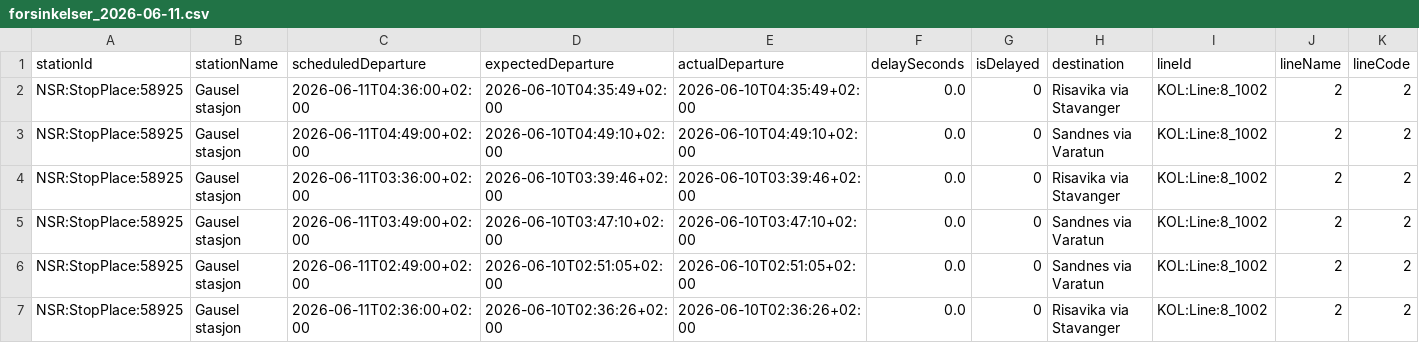
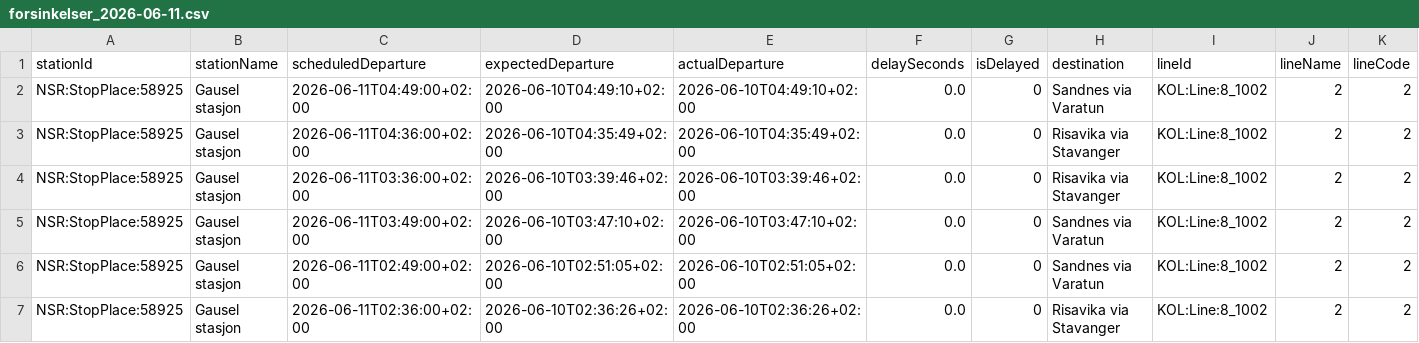
Before and after one commit to simenoddenhansen/togtider, a CSV file: data_collection/history/forsinkelser_2026-06-11.csv, drawn as a sheet; only a part is shown; removed rows and columns are numbered as before the commit, all else as after; rows hold the shown columns only; the diff names each change by its address in the sheet, - before the commit and + after, or states it on an @@ line.

```diff
--- a/data_collection/history/forsinkelser_2026-06-11.csv
+++ b/data_collection/history/forsinkelser_2026-06-11.csv
+row 2: NSR:StopPlace:58925 | Gausel stasjon | 2026-06-11T04:49:00+02:00 | 2026-06-10T04:49:10+02:00 | 2026-06-10T04:49:10+02:00 | 0.0 | 0 | Sandnes via Varatun | KOL:Line:8_1002 | 2 | 2
-row 3: NSR:StopPlace:58925 | Gausel stasjon | 2026-06-11T04:49:00+02:00 | 2026-06-10T04:49:10+02:00 | 2026-06-10T04:49:10+02:00 | 0.0 | 0 | Sandnes via Varatun | KOL:Line:8_1002 | 2 | 2
```
Also changed, not shown: 2 other files.
